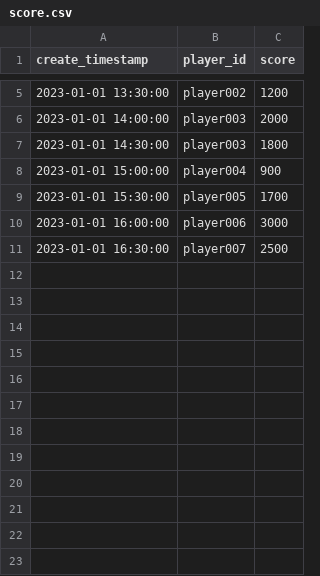
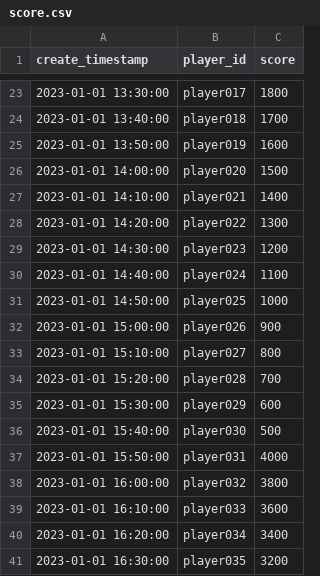
Before and after one commit to hironori11an/php-e-sports-ranking-calculate, a CSV file: work/score.csv, drawn as a sheet; only a part is shown, gaps mark what is left out; the diff covers the shown part only.

```diff
--- a/work/score.csv
+++ b/work/score.csv
@@ -5,7 +23,19 @@ create_timestamp,player_id,score
-2023-01-01 13:30:00,player002,1200
-2023-01-01 14:00:00,player003,2000
-2023-01-01 14:30:00,player003,1800
-2023-01-01 15:00:00,player004,900
-2023-01-01 15:30:00,player005,1700
-2023-01-01 16:00:00,player006,3000
-2023-01-01 16:30:00,player007,2500
+2023-01-01 13:30:00,player017,1800
+2023-01-01 13:40:00,player018,1700
+2023-01-01 13:50:00,player019,1600
+2023-01-01 14:00:00,player020,1500
+2023-01-01 14:10:00,player021,1400
+2023-01-01 14:20:00,player022,1300
+2023-01-01 14:30:00,player023,1200
+2023-01-01 14:40:00,player024,1100
+2023-01-01 14:50:00,player025,1000
+2023-01-01 15:00:00,player026,900
+2023-01-01 15:10:00,player027,800
+2023-01-01 15:20:00,player028,700
+2023-01-01 15:30:00,player029,600
+2023-01-01 15:40:00,player030,500
+2023-01-01 15:50:00,player031,4000
+2023-01-01 16:00:00,player032,3800
+2023-01-01 16:10:00,player033,3600
+2023-01-01 16:20:00,player034,3400
+2023-01-01 16:30:00,player035,3200
```
Also changed, not shown: 43 added rows and 6 edited cells elsewhere in this file, 4 other files.
